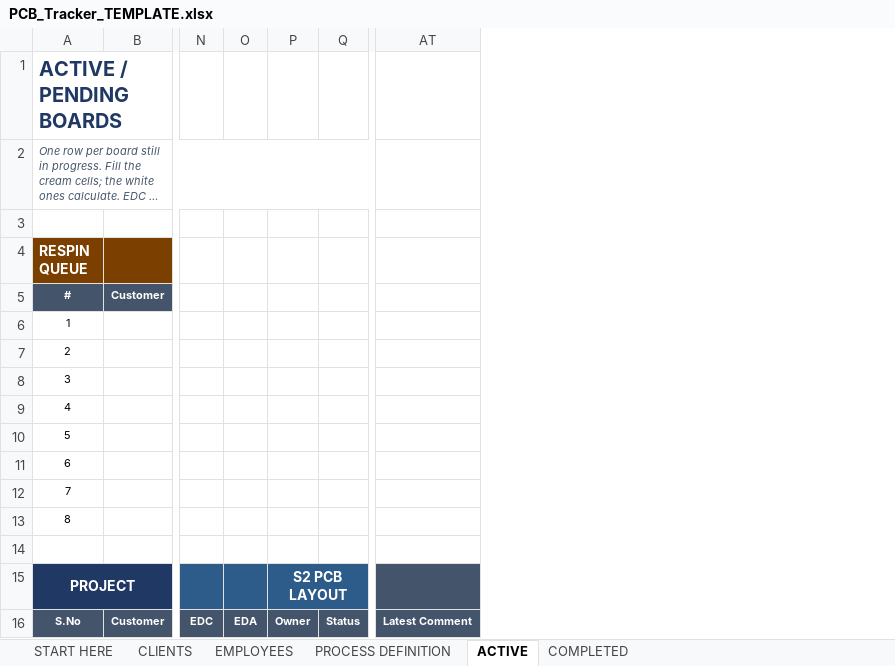
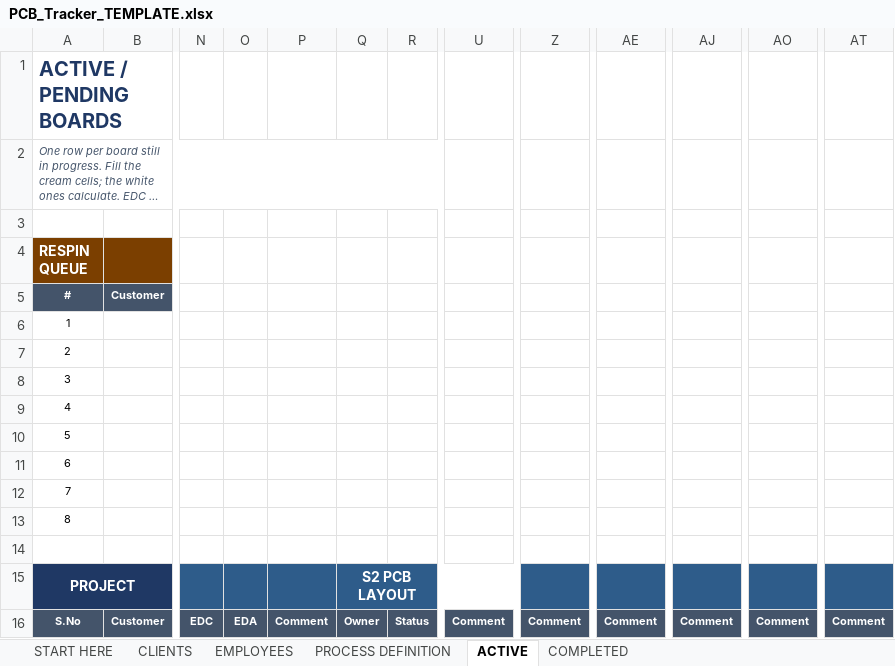
Before and after one commit to radhikap-hash/Hardware-Tracker-, an Excel workbook: backend/PCB_Tracker_TEMPLATE.xlsx, sheet ACTIVE, drawn as a sheet; only a part is shown, gaps mark what is left out; long unchanged cells end in …; values as stored, in another font and other column widths than the file's, no borders; charts and pictures and conditional formats not drawn; removed rows and columns are numbered as before the commit, all else as after; the diff names each change by its address in the sheet, - before the commit and + after, or states it on an @@ line.

Commit message:
Blank template with per-stage comment columns

```diff
--- a/backend/PCB_Tracker_TEMPLATE.xlsx (sheet ACTIVE)
+++ b/backend/PCB_Tracker_TEMPLATE.xlsx (sheet ACTIVE)
+column P, row 16: Comment
+column U, row 16: Comment
+column Z, row 16: Comment
+column AE, row 16: Comment
+column AJ, row 16: Comment
+column AO, row 16: Comment
+column AT, row 16: Comment
-column AT, row 16: Latest Comment
-A2:R2 merged
+A2:R2 merged
```
Also changed, not shown: sheet COMPLETED, formulas that keep their value.
